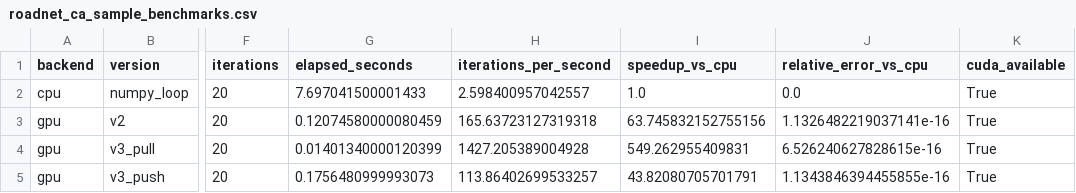
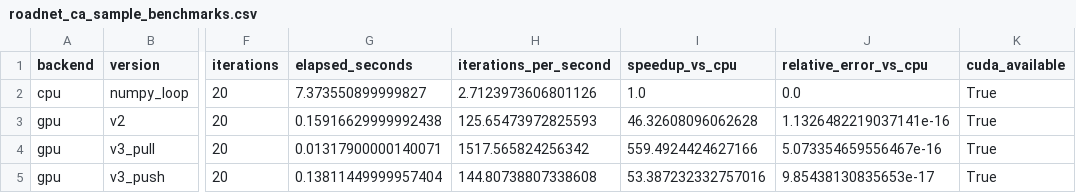
Before and after one commit to jerrylemin/project-ltss, a CSV file: artifacts/roadnet_ca_sample_benchmarks.csv, drawn as a sheet; only a part is shown, gaps mark what is left out; the diff names each change by its address in the sheet, - before the commit and + after, or states it on an @@ line.

```diff
--- a/artifacts/roadnet_ca_sample_benchmarks.csv
+++ b/artifacts/roadnet_ca_sample_benchmarks.csv
-G2 (elapsed_seconds): 7.697041500001433
+G2 (elapsed_seconds): 7.373550899999827
-H2 (iterations_per_second): 2.598400957042557
+H2 (iterations_per_second): 2.7123973606801126
-G3 (elapsed_seconds): 0.12074580000080459
+G3 (elapsed_seconds): 0.15916629999992438
-H3 (iterations_per_second): 165.63723127319318
+H3 (iterations_per_second): 125.65473972825593
-I3 (speedup_vs_cpu): 63.745832152755156
+I3 (speedup_vs_cpu): 46.32608096062628
-G4 (elapsed_seconds): 0.01401340000120399
+G4 (elapsed_seconds): 0.01317900000140071
-H4 (iterations_per_second): 1427.205389004928
+H4 (iterations_per_second): 1517.565824256342
-I4 (speedup_vs_cpu): 549.262955409831
+I4 (speedup_vs_cpu): 559.4924424627166
-J4 (relative_error_vs_cpu): 6.526240627828615e-16
+J4 (relative_error_vs_cpu): 5.073354659556467e-16
-G5 (elapsed_seconds): 0.1756480999993073
+G5 (elapsed_seconds): 0.13811449999957404
-H5 (iterations_per_second): 113.86402699533257
+H5 (iterations_per_second): 144.80738807338608
-I5 (speedup_vs_cpu): 43.82080705701791
+I5 (speedup_vs_cpu): 53.387232332757016
-J5 (relative_error_vs_cpu): 1.1343846394455855e-16
+J5 (relative_error_vs_cpu): 9.85438130835653e-17
```
Also changed, not shown: artifacts/benchmarks.csv, 17 other files.
